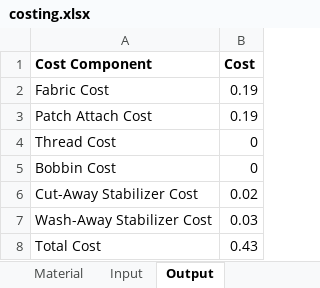
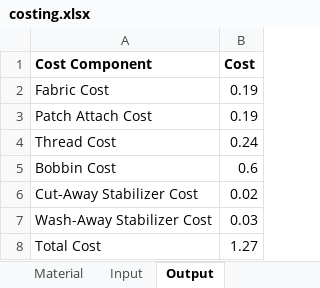
Before and after one commit to tayawaaean/mayhemcreations-shawn-denis, an Excel workbook: costing.xlsx, sheet Output, drawn as a sheet; values as stored, in another font and other column widths than the file's, no borders; the diff names each change by its address in the sheet, - before the commit and + after, or states it on an @@ line.

```diff
--- a/costing.xlsx (sheet Output)
+++ b/costing.xlsx (sheet Output)
-B4 (Cost): 0
+B4 (Cost): 0.24
-B5 (Cost): 0
+B5 (Cost): 0.6
-B8 (Cost): 0.43
+B8 (Cost): 1.27
```
Also changed, not shown: sheet Input, 40 other files.
